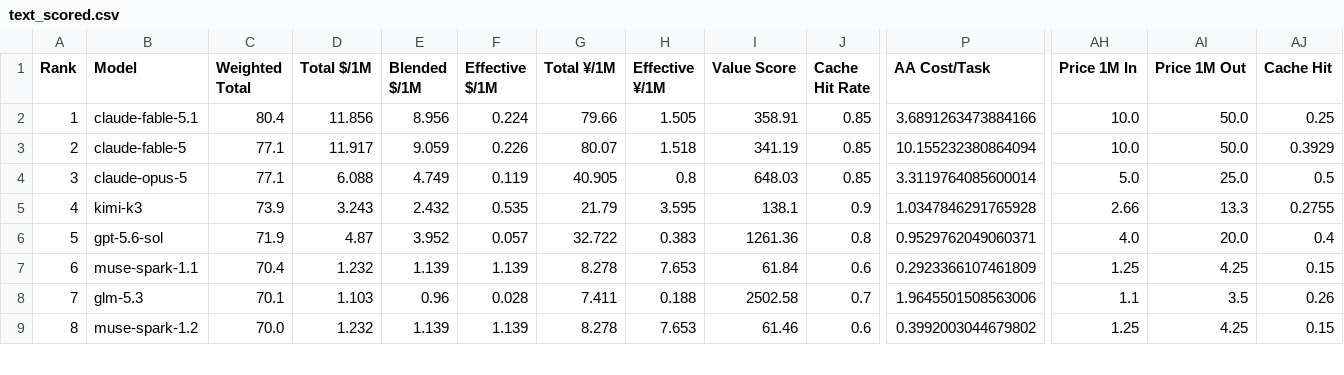
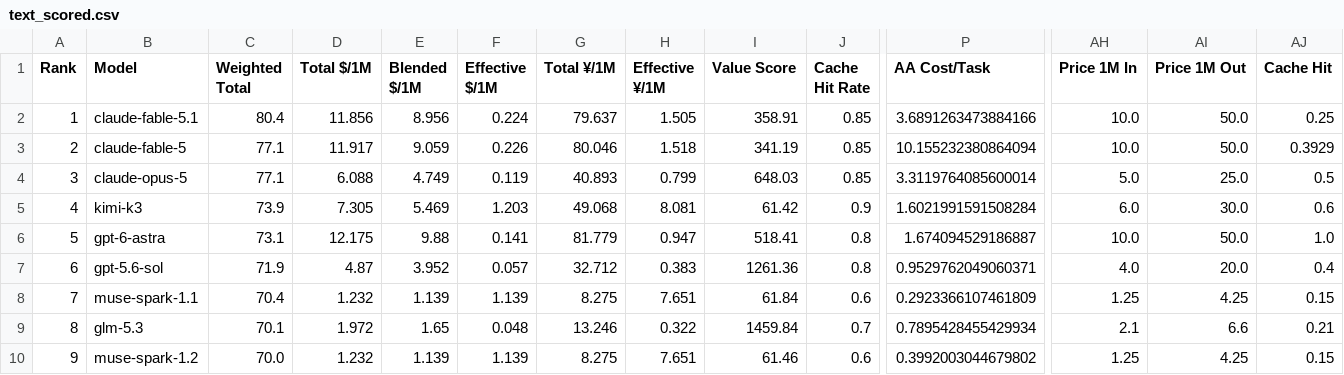
Before and after one commit to AVA-2568/AA-AI-Benchmark, a CSV file: results/text_scored.csv, drawn as a sheet; only a part is shown, gaps mark what is left out; addresses are those after the commit; rows hold the shown columns only; the diff covers the shown part only; the diff names each change by its address in the sheet, - before the commit and + after, or states it on an @@ line.

```diff
--- a/results/text_scored.csv
+++ b/results/text_scored.csv
-G2 (Total ¥/1M): 79.66
+G2 (Total ¥/1M): 79.637
-G3 (Total ¥/1M): 80.07
+G3 (Total ¥/1M): 80.046
-G4 (Total ¥/1M): 40.905
+G4 (Total ¥/1M): 40.893
-H4 (Effective ¥/1M): 0.8
+H4 (Effective ¥/1M): 0.799
-D5 (Total $/1M): 3.243
+D5 (Total $/1M): 7.305
-E5 (Blended $/1M): 2.432
+E5 (Blended $/1M): 5.469
-F5 (Effective $/1M): 0.535
+F5 (Effective $/1M): 1.203
-G5 (Total ¥/1M): 21.79
+G5 (Total ¥/1M): 49.068
-H5 (Effective ¥/1M): 3.595
+H5 (Effective ¥/1M): 8.081
-I5 (Value Score): 138.1
+I5 (Value Score): 61.42
-P5 (AA Cost/Task): 1.0347846291765928
+P5 (AA Cost/Task): 1.6021991591508284
-AH5 (Price 1M In): 2.66
+AH5 (Price 1M In): 6.0
-AI5 (Price 1M Out): 13.3
+AI5 (Price 1M Out): 30.0
-AJ5 (Cache Hit): 0.2755
+AJ5 (Cache Hit): 0.6
+row 6: 5 | gpt-6-astra | 73.1 | 12.175 | 9.88 | 0.141 | 81.779 | 0.947 | 518.41 | 0.8 | 1.674094529186887 | 10.0 | 50.0 | 1.0
@@ column A (Rank) renumbered from row 7 down @@
-G7 (Total ¥/1M): 32.722
+G7 (Total ¥/1M): 32.712
-G8 (Total ¥/1M): 8.278
+G8 (Total ¥/1M): 8.275
-H8 (Effective ¥/1M): 7.653
+H8 (Effective ¥/1M): 7.651
-D9 (Total $/1M): 1.103
+D9 (Total $/1M): 1.972
-E9 (Blended $/1M): 0.96
+E9 (Blended $/1M): 1.65
-F9 (Effective $/1M): 0.028
+F9 (Effective $/1M): 0.048
-G9 (Total ¥/1M): 7.411
+G9 (Total ¥/1M): 13.246
-H9 (Effective ¥/1M): 0.188
+H9 (Effective ¥/1M): 0.322
-I9 (Value Score): 2502.58
+I9 (Value Score): 1459.84
-P9 (AA Cost/Task): 1.9645501508563006
+P9 (AA Cost/Task): 0.7895428455429934
-AH9 (Price 1M In): 1.1
+AH9 (Price 1M In): 2.1
-AI9 (Price 1M Out): 3.5
+AI9 (Price 1M Out): 6.6
-AJ9 (Cache Hit): 0.26
+AJ9 (Cache Hit): 0.21
-G10 (Total ¥/1M): 8.278
+G10 (Total ¥/1M): 8.275
-H10 (Effective ¥/1M): 7.653
+H10 (Effective ¥/1M): 7.651
```
Also changed, not shown: 125 edited cells elsewhere in this file, results/general_scored.csv, results/value_scored.csv, 8 other files.
